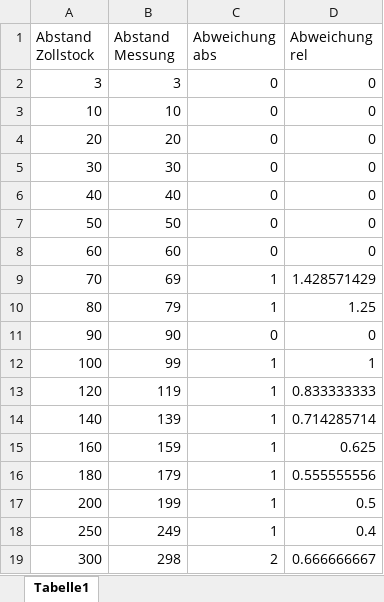
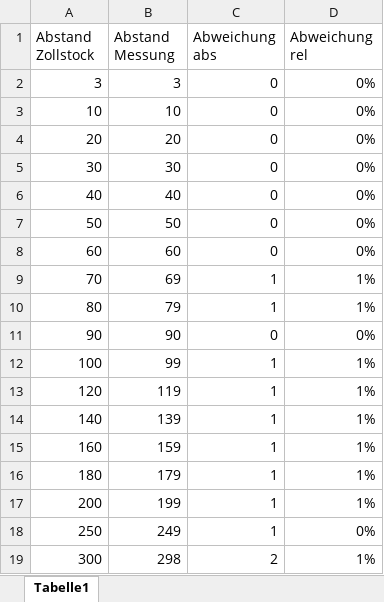
Before and after one commit to ruslanadilgereev/DHBW, an Excel workbook: Mechatronische Systeme in der Anwendung/Projekt/Messung Abstand.xlsx, sheet Tabelle1, drawn as a sheet; values as stored, in another font and other column widths than the file's, no borders; table styles not drawn; the diff names each change by its address in the sheet, - before the commit and + after, or states it on an @@ line.

```diff
--- a/Mechatronische Systeme in der Anwendung/Projekt/Messung Abstand.xlsx (sheet Tabelle1)
+++ b/Mechatronische Systeme in der Anwendung/Projekt/Messung Abstand.xlsx (sheet Tabelle1)
-D2:D8 (Abweichung rel): 0
+D2:D8 (Abweichung rel): 0%
-D9 (Abweichung rel): 1.428571429
+D9 (Abweichung rel): 1%
-D10 (Abweichung rel): 1.25
+D10 (Abweichung rel): 1%
-D11 (Abweichung rel): 0
+D11 (Abweichung rel): 0%
-D12 (Abweichung rel): 1
+D12 (Abweichung rel): 1%
-D13 (Abweichung rel): 0.833333333
+D13 (Abweichung rel): 1%
-D14 (Abweichung rel): 0.714285714
+D14 (Abweichung rel): 1%
-D15 (Abweichung rel): 0.625
+D15 (Abweichung rel): 1%
-D16 (Abweichung rel): 0.555555556
+D16 (Abweichung rel): 1%
-D17 (Abweichung rel): 0.5
+D17 (Abweichung rel): 1%
-D18 (Abweichung rel): 0.4
+D18 (Abweichung rel): 0%
-D19 (Abweichung rel): 0.666666667
+D19 (Abweichung rel): 1%
```
Also changed, not shown: 12 other files.
